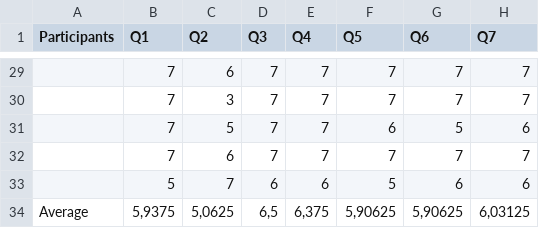
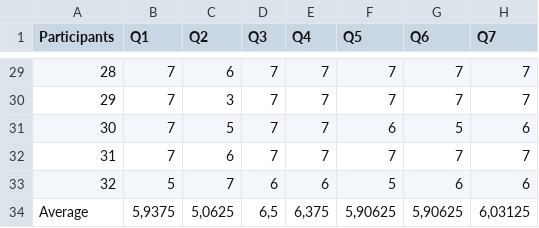
Before and after one commit to RDoting/Gamispotify_dataset, a CSV file: results_survey2.csv, drawn as a sheet; only a part is shown, gaps mark what is left out; the diff covers the shown part only; the diff names each change by its address in the sheet, - before the commit and + after, or states it on an @@ line.

```diff
--- a/results_survey2.csv
+++ b/results_survey2.csv
-A29 (Participants): (empty)
+A29 (Participants): 28
-A30 (Participants): (empty)
+A30 (Participants): 29
-A31 (Participants): (empty)
+A31 (Participants): 30
-A32 (Participants): (empty)
+A32 (Participants): 31
-A33 (Participants): (empty)
+A33 (Participants): 32
```
Also changed, not shown: 27 edited cells elsewhere in this file.
